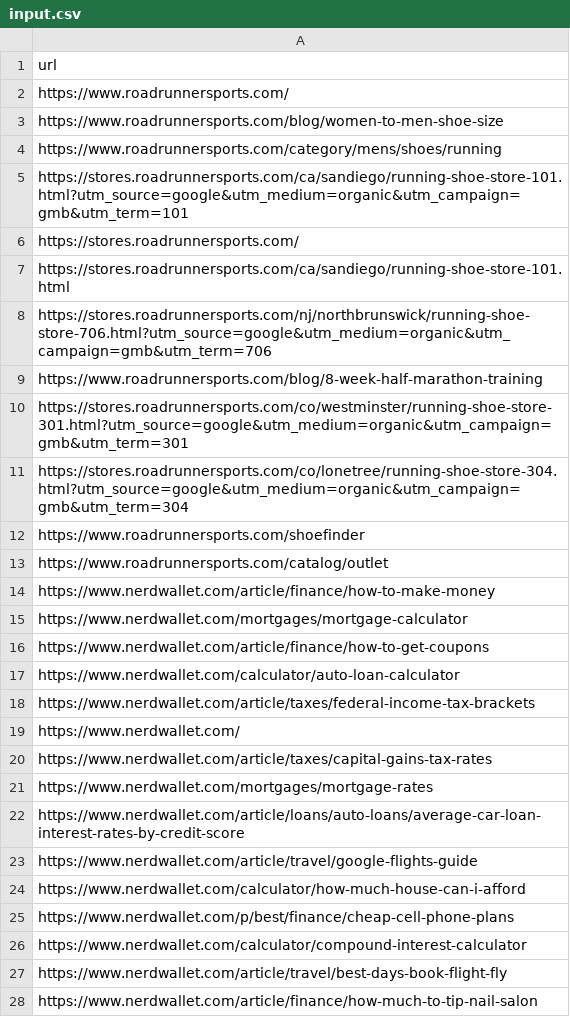
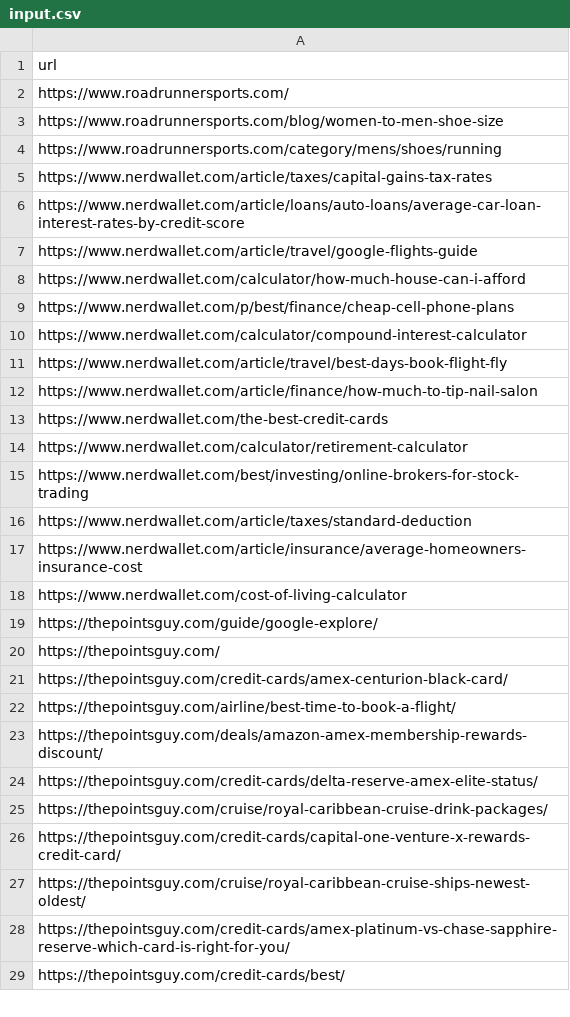
Before and after one commit to jmelm93/ai-page-categorization, a CSV file: input.csv, drawn as a sheet; only a part is shown; the shorter side is filled out with more unchanged rows; the diff covers the shown part only.

```diff
--- a/input.csv
+++ b/input.csv
@@ -4,19 +4,3 @@ https://www.roadrunnersports.com/blog/women-to-men-shoe-size
 https://www.roadrunnersports.com/category/mens/shoes/running
-https://stores.roadrunnersports.com/ca/sandiego/running-shoe-store-101.html?utm_source=google&utm_medium=organic&utm_campaign=gmb&utm_term=101
-https://stores.roadrunnersports.com/
-https://stores.roadrunnersports.com/ca/sandiego/running-shoe-store-101.html
-https://stores.roadrunnersports.com/nj/northbrunswick/running-shoe-store-706.html?utm_source=google&utm_medium=organic&utm_campaign=gmb&utm_term=706
-https://www.roadrunnersports.com/blog/8-week-half-marathon-training
-https://stores.roadrunnersports.com/co/westminster/running-shoe-store-301.html?utm_source=google&utm_medium=organic&utm_campaign=gmb&utm_term=301
-https://stores.roadrunnersports.com/co/lonetree/running-shoe-store-304.html?utm_source=google&utm_medium=organic&utm_campaign=gmb&utm_term=304
-https://www.roadrunnersports.com/shoefinder
-https://www.roadrunnersports.com/catalog/outlet
-https://www.nerdwallet.com/article/finance/how-to-make-money
-https://www.nerdwallet.com/mortgages/mortgage-calculator
-https://www.nerdwallet.com/article/finance/how-to-get-coupons
-https://www.nerdwallet.com/calculator/auto-loan-calculator
-https://www.nerdwallet.com/article/taxes/federal-income-tax-brackets
-https://www.nerdwallet.com/
 https://www.nerdwallet.com/article/taxes/capital-gains-tax-rates
-https://www.nerdwallet.com/mortgages/mortgage-rates
 https://www.nerdwallet.com/article/loans/auto-loans/average-car-loan-interest-rates-by-credit-score
```
Also changed, not shown: 91 added rows elsewhere in this file, 6 other files.
